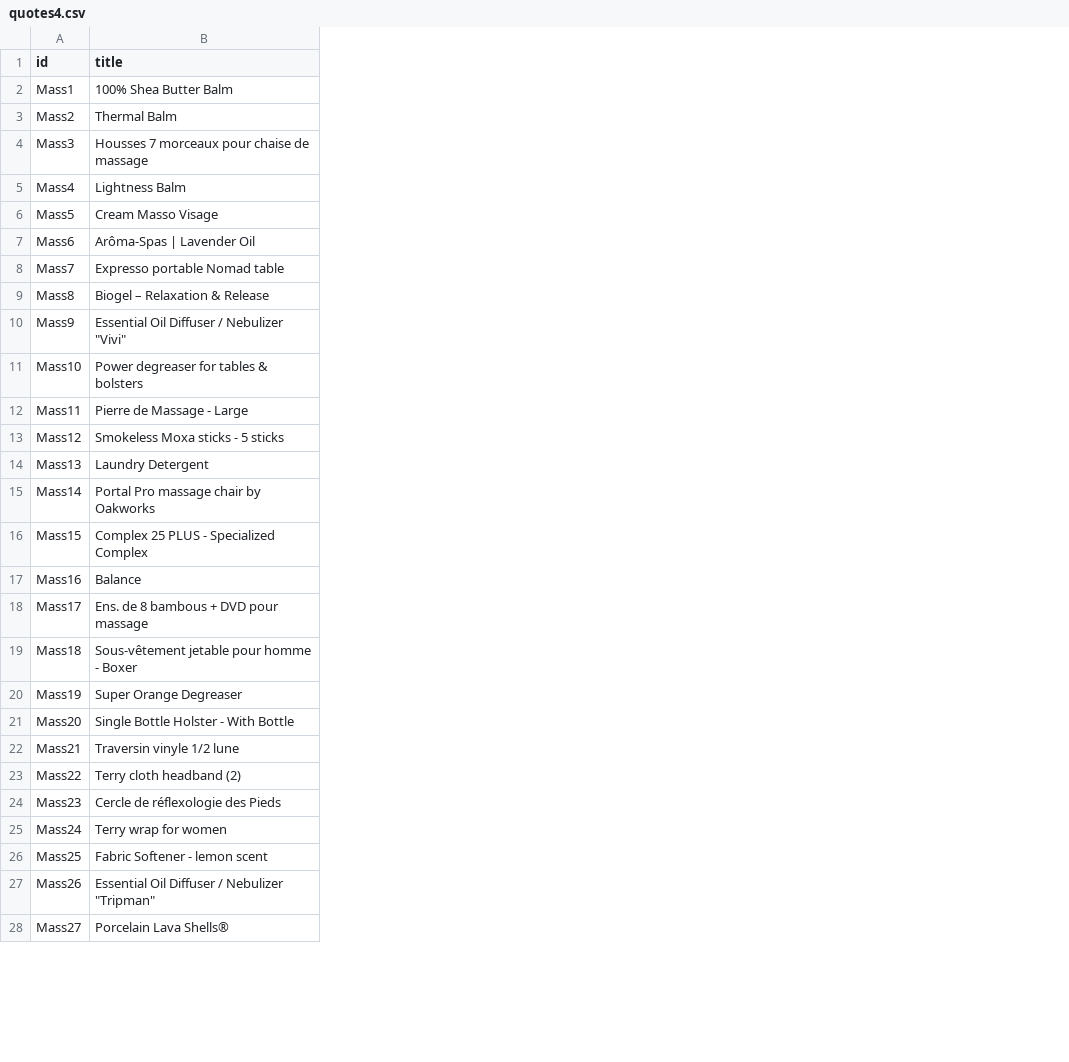
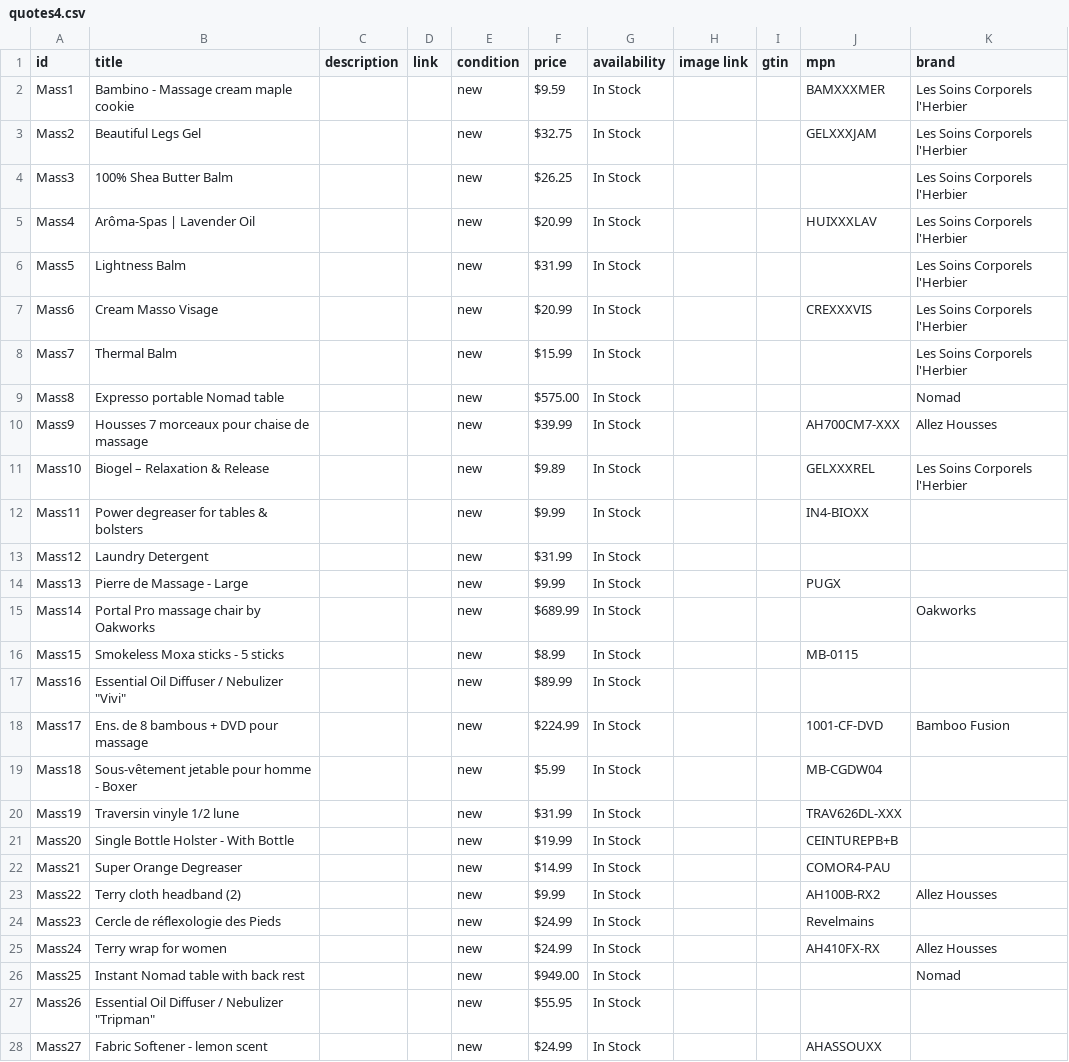
Before and after one commit to Monicabl/ScrapyMassageBoutik, a CSV file: spiders/quotes4.csv, drawn as a sheet; only a part is shown; the diff covers the shown part only; the diff names each change by its address in the sheet, - before the commit and + after, or states it on an @@ line.

Commit message:
add some changes in this proyect, added to yield: brand, mpn and price

```diff
--- a/spiders/quotes4.csv
+++ b/spiders/quotes4.csv
+column C (description), empty
+column D (link), empty
+column E (condition), rows 2-28: all new
+column F (price), rows 2-28: $9.59 | $32.75 | $26.25 | $20.99 | $31.99 | $20.99 | $15.99 | $575.00 | $39.99 | $9.89 | $9.99 | $31.99 | $9.99 | $689.99 | $8.99 | $89.99 | $224.99 | $5.99 | $31.99 | $19.99 | $14.99 | $9.99 | $24.99 | $24.99 | $949.00 | $55.95 | $24.99
+column G (availability), rows 2-28: all In Stock
+column H (image link), empty
+column I (gtin), empty
+column J (mpn), rows 2-28: BAMXXXMER | GELXXXJAM |  | HUIXXXLAV |  | CREXXXVIS |  |  | AH700CM7-XXX | GELXXXREL | IN4-BIOXX |  | PUGX |  | MB-0115 |  | 1001-CF-DVD | MB-CGDW04 | TRAV626DL-XXX | CEINTUREPB+B | COMOR4-PAU | AH100B-RX2 | Revelmains | AH410FX-RX |  |  | AHASSOUXX
+column K (brand), rows 2-26: Les Soins Corporels l'Herbier | Les Soins Corporels l'Herbier | Les Soins Corporels l'Herbier | Les Soins Corporels l'Herbier | Les Soins Corporels l'Herbier | Les Soins Corporels l'Herbier | Les Soins Corporels l'Herbier | Nomad | Allez Housses | Les Soins Corporels l'Herbier |  |  |  | Oakworks |  |  | Bamboo Fusion |  |  |  |  | Allez Housses |  | Allez Housses | Nomad
-B2 (title): 100% Shea Butter Balm
+B2 (title): Bambino - Massage cream maple cookie
-B3 (title): Thermal Balm
+B3 (title): Beautiful Legs Gel
-B4 (title): Housses 7 morceaux pour chaise de massage
+B4 (title): 100% Shea Butter Balm
-B5 (title): Lightness Balm
+B5 (title): Arôma-Spas | Lavender Oil
-B6 (title): Cream Masso Visage
+B6 (title): Lightness Balm
-B7 (title): Arôma-Spas | Lavender Oil
+B7 (title): Cream Masso Visage
-B8 (title): Expresso portable Nomad table
+B8 (title): Thermal Balm
-B9 (title): Biogel – Relaxation & Release
+B9 (title): Expresso portable Nomad table
-B10 (title): Essential Oil Diffuser / Nebulizer "Vivi"
+B10 (title): Housses 7 morceaux pour chaise de massage
-B11 (title): Power degreaser for tables & bolsters
+B11 (title): Biogel – Relaxation & Release
-B12 (title): Pierre de Massage - Large
+B12 (title): Power degreaser for tables & bolsters
-B13 (title): Smokeless Moxa sticks - 5 sticks
+B13 (title): Laundry Detergent
-B14 (title): Laundry Detergent
+B14 (title): Pierre de Massage - Large
-B16 (title): Complex 25 PLUS - Specialized Complex
+B16 (title): Smokeless Moxa sticks - 5 sticks
-B17 (title): Balance
+B17 (title): Essential Oil Diffuser / Nebulizer "Vivi"
-B20 (title): Super Orange Degreaser
+B20 (title): Traversin vinyle 1/2 lune
-B22 (title): Traversin vinyle 1/2 lune
+B22 (title): Super Orange Degreaser
-B26 (title): Fabric Softener - lemon scent
+B26 (title): Instant Nomad table with back rest
-B28 (title): Porcelain Lava Shells®
+B28 (title): Fabric Softener - lemon scent
```
Also changed, not shown: 48 removed rows and 13 edited cells elsewhere in this file, 1 other file.
